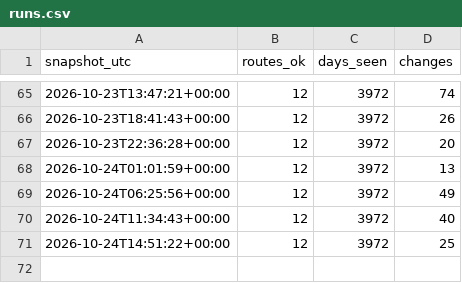
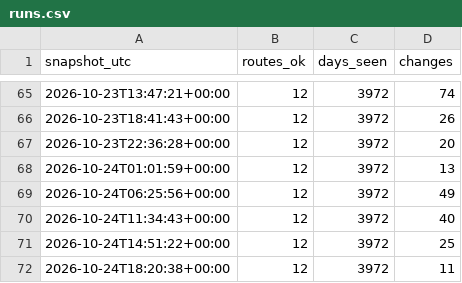
Before and after one commit to ShetlandJ/loganair-tracker, a CSV file: data/runs.csv, drawn as a sheet; only a part is shown, gaps mark what is left out; the diff names each change by its address in the sheet, - before the commit and + after, or states it on an @@ line.

```diff
--- a/data/runs.csv
+++ b/data/runs.csv
+row 72: 2026-10-24T18:20:38+00:00 | 12 | 3972 | 11
```
Also changed, not shown: data/fares.csv, data/fares_ads.csv.
